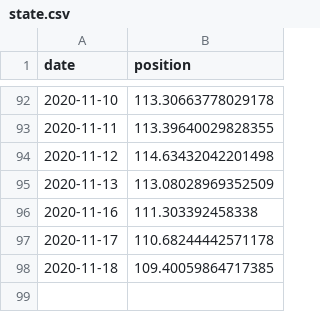
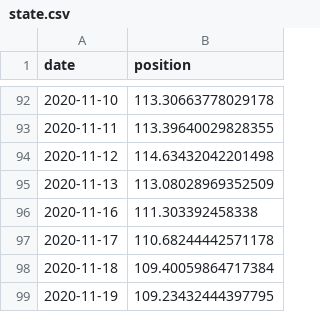
Before and after one commit to cristianpjensen/stock-market-prediction-via-google-trends, a CSV file: data/state.csv, drawn as a sheet; only a part is shown, gaps mark what is left out.

```diff
--- a/data/state.csv
+++ b/data/state.csv
@@ -97,2 +97,3 @@ date,position
 2020-11-17,110.68244442571178
-2020-11-18,109.40059864717385
+2020-11-18,109.40059864717384
+2020-11-19,109.23432444397795
```
Also changed, not shown: data/stock_market.csv.
